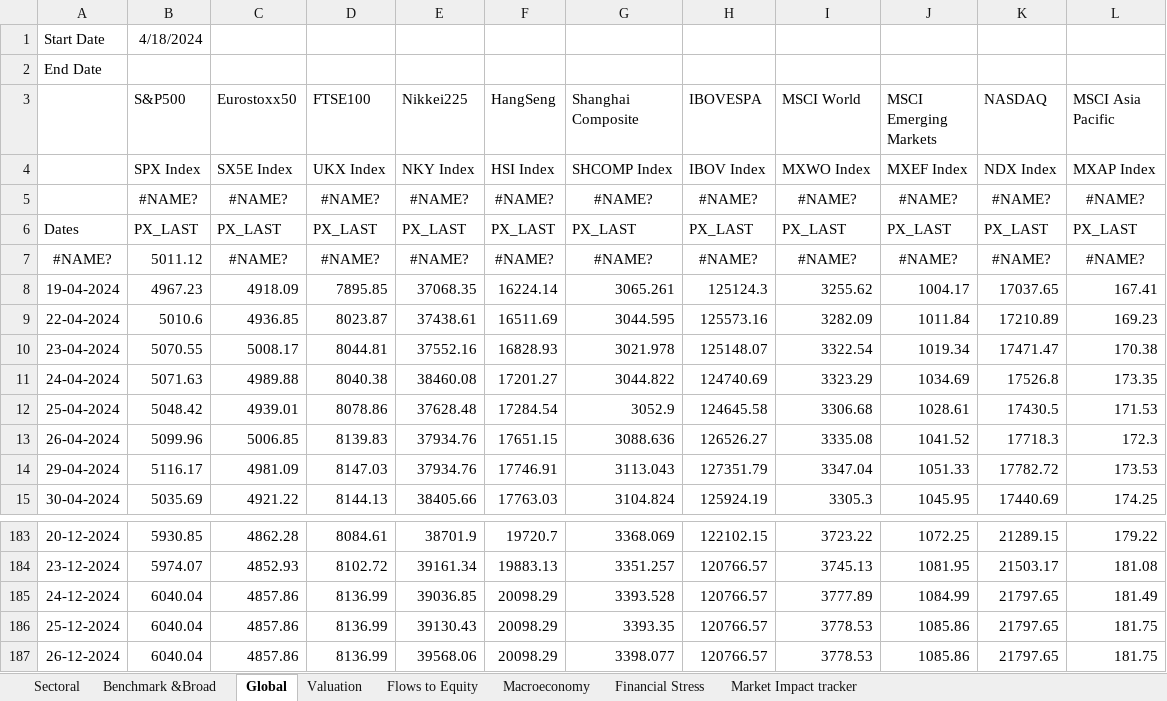
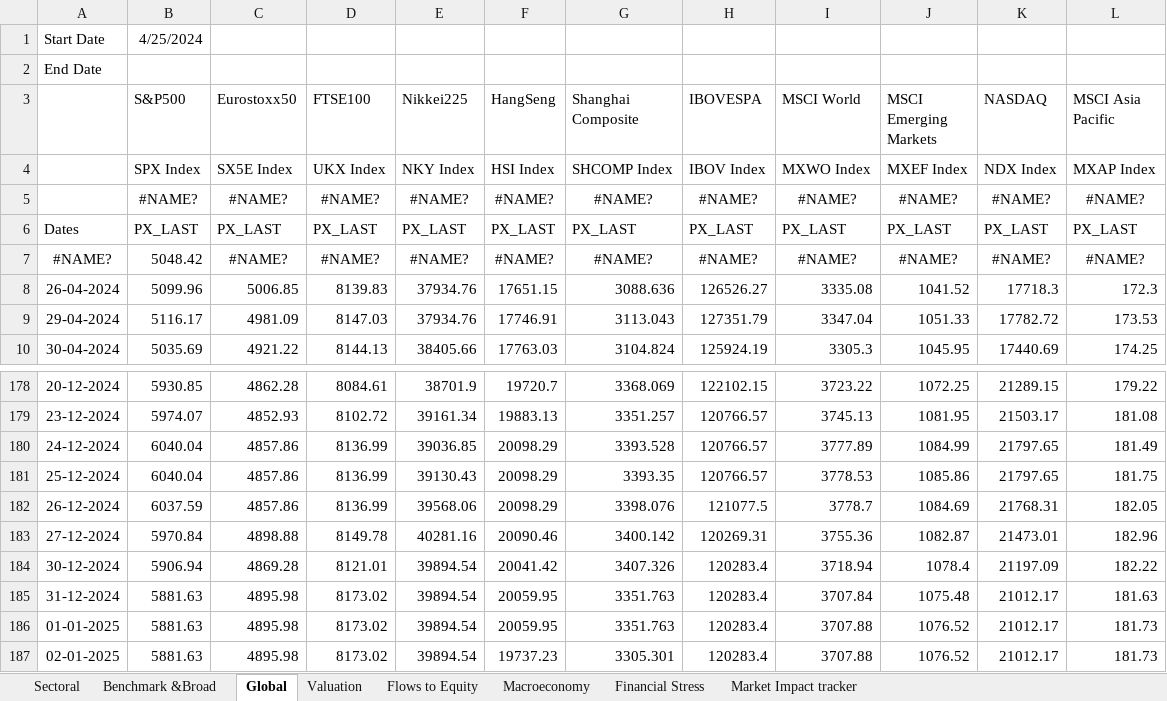
Before and after one commit to a0pawar/Financial-Markets-Dashboard, an Excel workbook: Consolidated_Fin_market Data.xlsx, sheet Global, drawn as a sheet; only a part is shown, gaps mark what is left out; values as stored, in another font and other column widths than the file's, no borders; removed rows and columns are numbered as before the commit, all else as after; the diff names each change by its address in the sheet, - before the commit and + after, or states it on an @@ line.

```diff
--- a/Consolidated_Fin_market Data.xlsx (sheet Global)
+++ b/Consolidated_Fin_market Data.xlsx (sheet Global)
-B1 (S&P500): 4/18/2024
+B1 (S&P500): 4/25/2024
-B7 (S&P500): 5011.12
+B7 (S&P500): 5048.42
-row 8: 19-04-2024 | 4967.23 | 4918.09 | 7895.85 | 37068.35 | 16224.14 | 3065.261 | 125124.3 | 3255.62 | 1004.17 | 17037.65 | 167.41
-row 9: 22-04-2024 | 5010.6 | 4936.85 | 8023.87 | 37438.61 | 16511.69 | 3044.595 | 125573.16 | 3282.09 | 1011.84 | 17210.89 | 169.23
-row 10: 23-04-2024 | 5070.55 | 5008.17 | 8044.81 | 37552.16 | 16828.93 | 3021.978 | 125148.07 | 3322.54 | 1019.34 | 17471.47 | 170.38
-row 11: 24-04-2024 | 5071.63 | 4989.88 | 8040.38 | 38460.08 | 17201.27 | 3044.822 | 124740.69 | 3323.29 | 1034.69 | 17526.8 | 173.35
-row 12: 25-04-2024 | 5048.42 | 4939.01 | 8078.86 | 37628.48 | 17284.54 | 3052.9 | 124645.58 | 3306.68 | 1028.61 | 17430.5 | 171.53
-B182 (S&P500): 6040.04
+B182 (S&P500): 6037.59
-G182 (Shanghai Composite): 3398.077
+G182 (Shanghai Composite): 3398.076
-H182 (IBOVESPA): 120766.57
+H182 (IBOVESPA): 121077.5
-I182 (MSCI World): 3778.53
+I182 (MSCI World): 3778.7
-J182 (MSCI Emerging Markets): 1085.86
+J182 (MSCI Emerging Markets): 1084.69
-K182 (NASDAQ): 21797.65
+K182 (NASDAQ): 21768.31
-L182 (MSCI Asia Pacific): 181.75
+L182 (MSCI Asia Pacific): 182.05
+row 183: 27-12-2024 | 5970.84 | 4898.88 | 8149.78 | 40281.16 | 20090.46 | 3400.142 | 120269.31 | 3755.36 | 1082.87 | 21473.01 | 182.96
+row 184: 30-12-2024 | 5906.94 | 4869.28 | 8121.01 | 39894.54 | 20041.42 | 3407.326 | 120283.4 | 3718.94 | 1078.4 | 21197.09 | 182.22
+row 185: 31-12-2024 | 5881.63 | 4895.98 | 8173.02 | 39894.54 | 20059.95 | 3351.763 | 120283.4 | 3707.84 | 1075.48 | 21012.17 | 181.63
+row 186: 01-01-2025 | 5881.63 | 4895.98 | 8173.02 | 39894.54 | 20059.95 | 3351.763 | 120283.4 | 3707.88 | 1076.52 | 21012.17 | 181.73
+row 187: 02-01-2025 | 5881.63 | 4895.98 | 8173.02 | 39894.54 | 19737.23 | 3305.301 | 120283.4 | 3707.88 | 1076.52 | 21012.17 | 181.73
```
Also changed, not shown: sheet Valuation, sheet Market Impact tracker, sheet Sectoral, sheet Financial Stress, sheet Flows to Equity, sheet Benchmark &Broad, 1 more sheet, formulas that keep their value, 1 other file.
